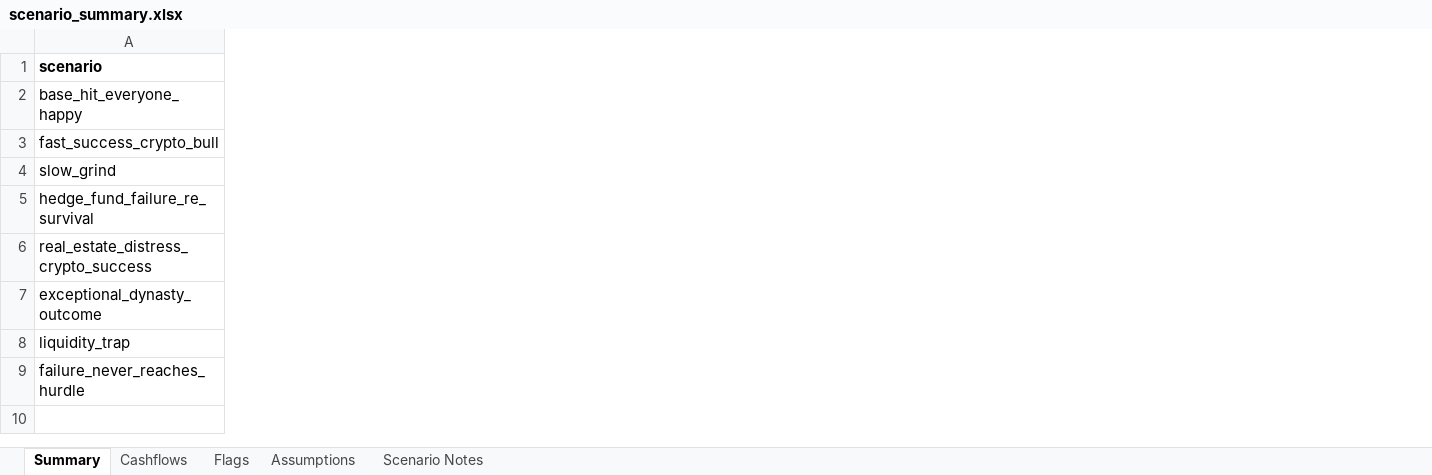
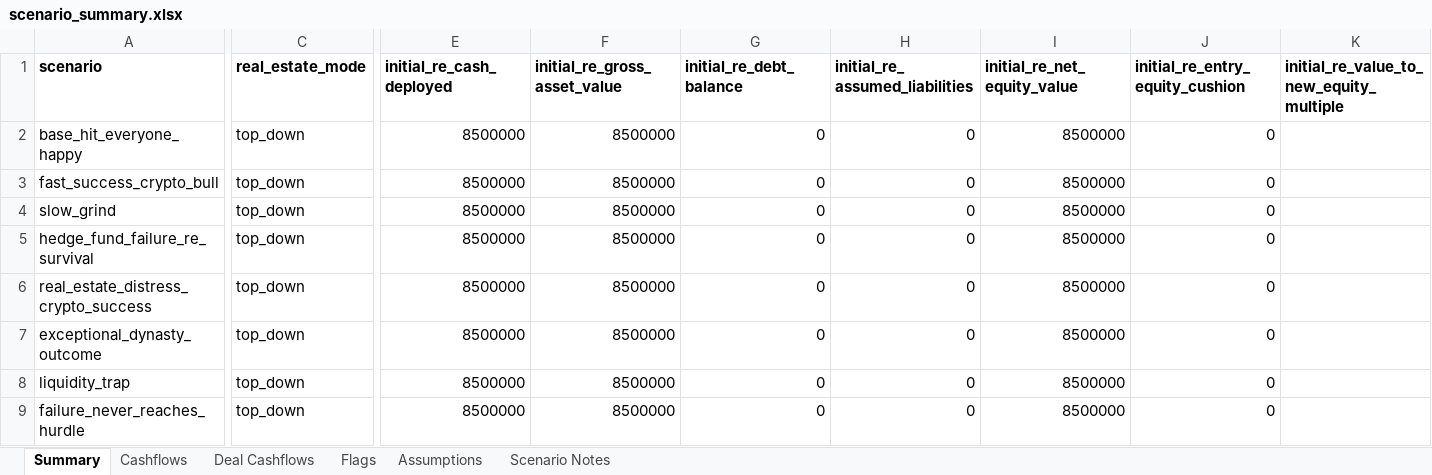
Before and after one commit to watermullon/hybrid_econ_model, an Excel workbook: outputs/scenario_summary.xlsx, sheet Summary, drawn as a sheet; only a part is shown, gaps mark what is left out; values as stored, in another font and other column widths than the file's, no borders; the diff covers the shown part only; the diff names each change by its address in the sheet, - before the commit and + after, or states it on an @@ line.

```diff
--- a/outputs/scenario_summary.xlsx (sheet Summary)
+++ b/outputs/scenario_summary.xlsx (sheet Summary)
+sheet tab: Deal Cashflows
+column C (real_estate_mode), rows 2-9: all top_down
+column E (initial_re_cash_deployed), rows 2-9: all 8500000
+column F (initial_re_gross_asset_value), rows 2-9: all 8500000
+column G (initial_re_debt_balance), rows 2-9: all 0
+column H (initial_re_assumed_liabilities), rows 2-9: all 0
+column I (initial_re_net_equity_value), rows 2-9: all 8500000
+column J (initial_re_entry_equity_cushion), rows 2-9: all 0
+column K, row 1: initial_re_value_to_new_equity_multiple
```
Also changed, not shown: 9 added columns elsewhere in this sheet, sheet Cashflows, sheet Assumptions, 28 other files.
